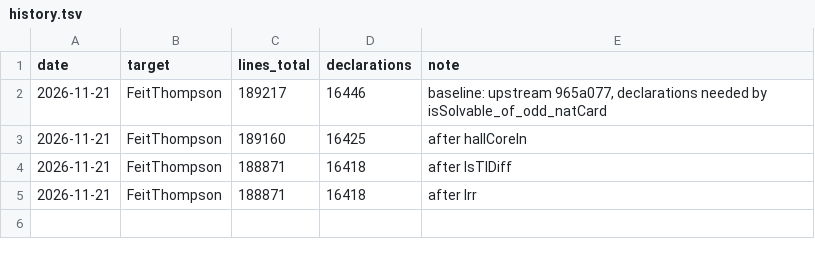
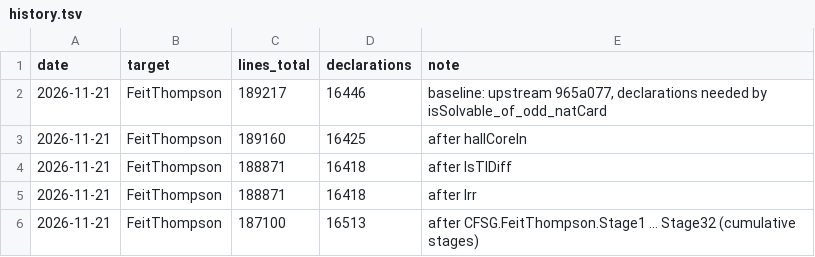
Before and after one commit to hora-algebra/concept-mining, a TSV file: data/ledger/history.tsv, drawn as a sheet; the diff names each change by its address in the sheet, - before the commit and + after, or states it on an @@ line.

```diff
--- a/data/ledger/history.tsv
+++ b/data/ledger/history.tsv
+row 6: 2026-11-21 | FeitThompson | 187100 | 16513 | after CFSG.FeitThompson.Stage1 … Stage32 (cumulative stages)
```
Also changed, not shown: data/ledger/concepts.tsv, data/ledger/contributions.tsv, 24 other files.
